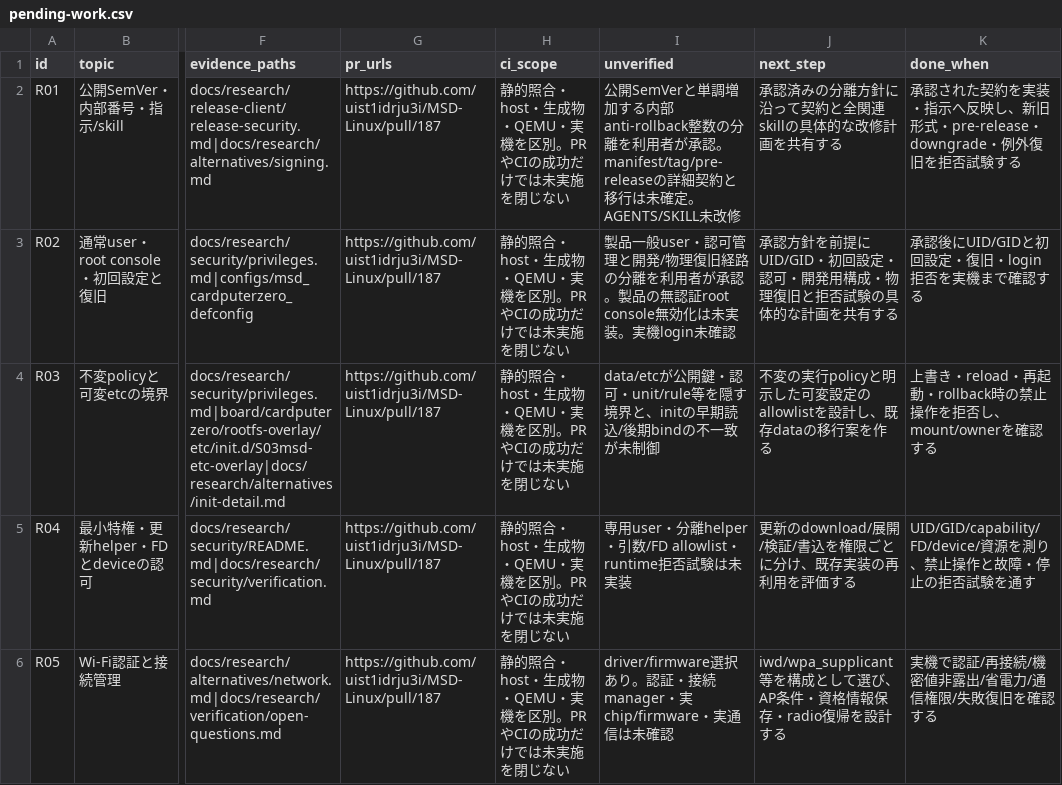
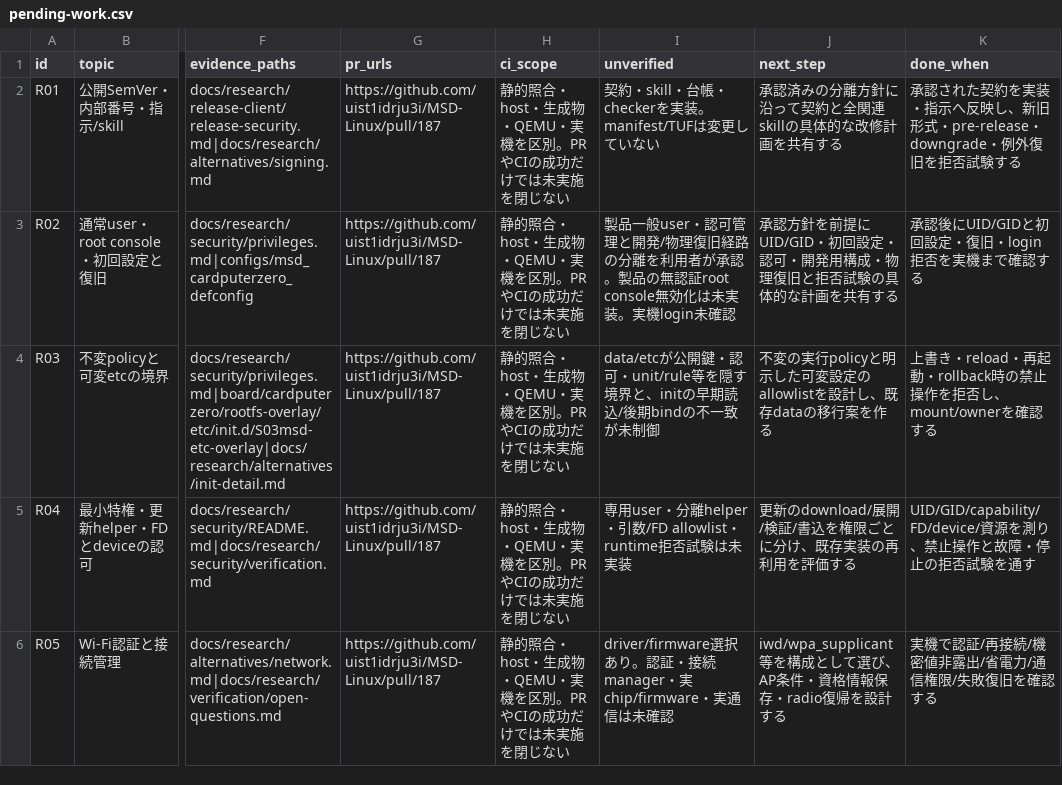
Before and after one commit to uist1idrju3i/MSD-Linux, a CSV file: docs/research/pending-work.csv, drawn as a sheet; only a part is shown, gaps mark what is left out; the diff names each change by its address in the sheet, - before the commit and + after, or states it on an @@ line.

```diff
--- a/docs/research/pending-work.csv
+++ b/docs/research/pending-work.csv
-I2 (unverified): 公開SemVerと単調増加する内部anti-rollback整数の分離を利用者が承認。manifest/tag/pre-releaseの詳細契約と移行は未確定。AGENTS/SKILL未改修
+I2 (unverified): 契約・skill・台帳・checkerを実装。manifest/TUFは変更していない
```
Also changed, not shown: 20 other files.
